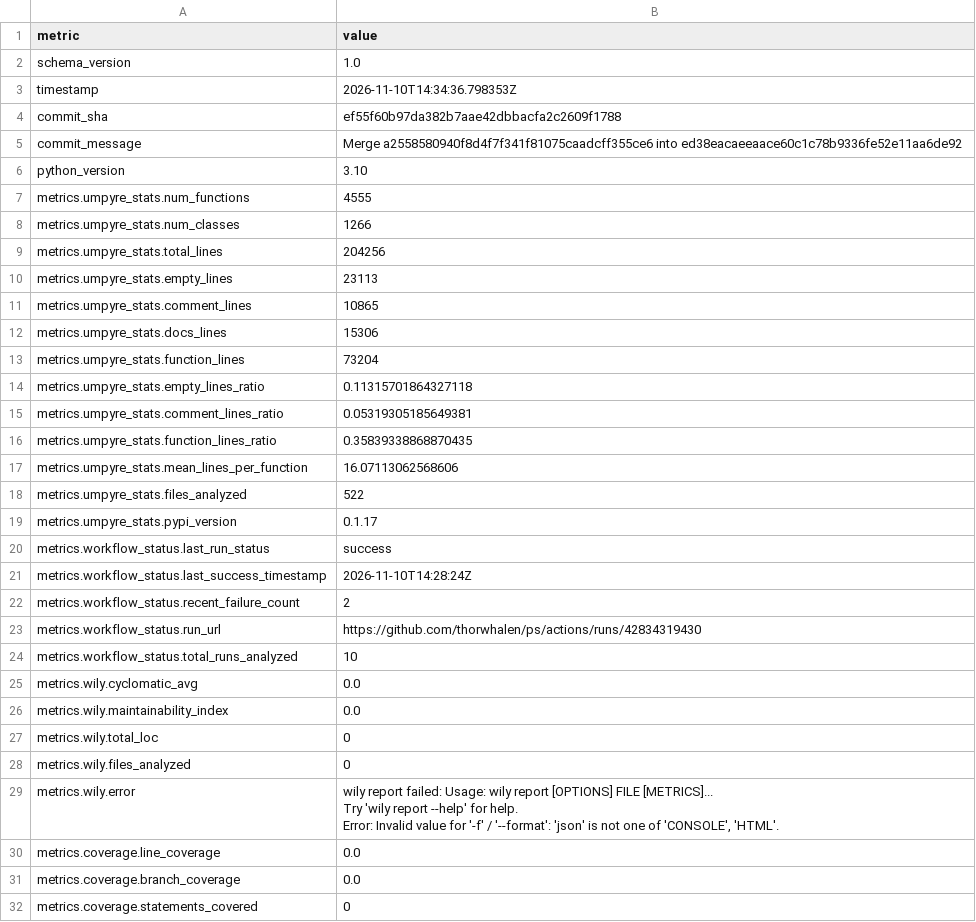
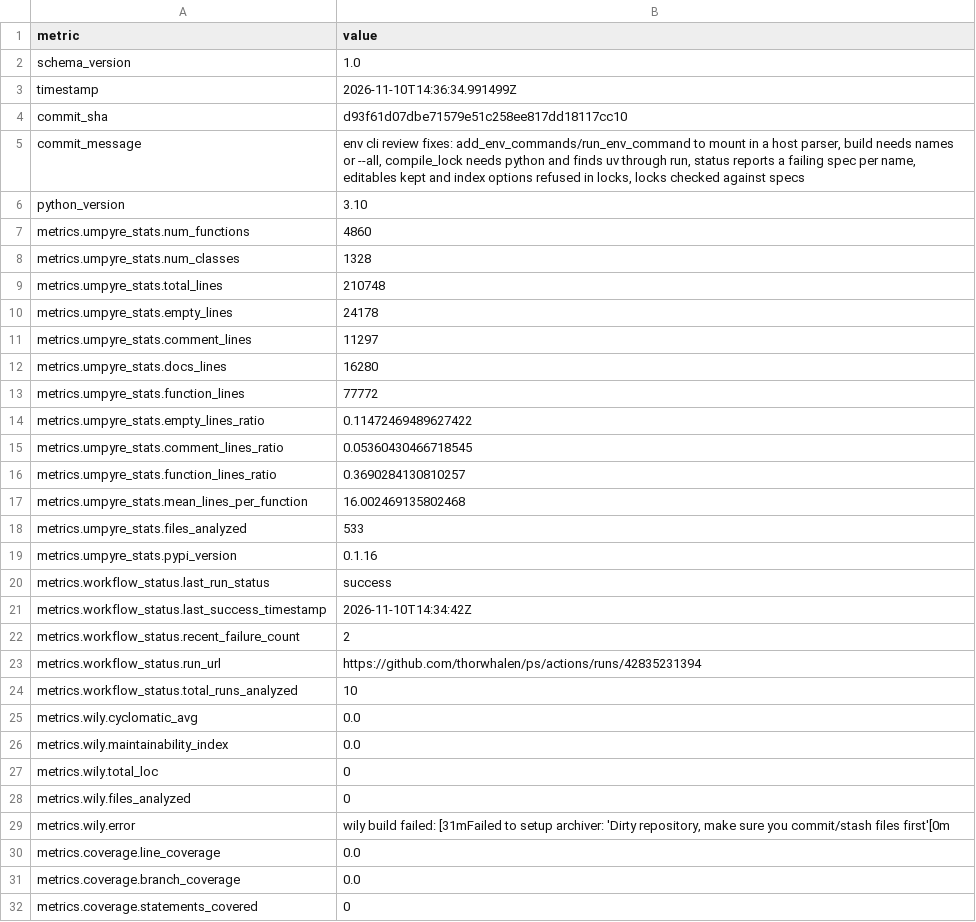
Before and after one commit to thorwhalen/ps, a CSV file: metrics.csv, drawn as a sheet; only a part is shown; ↵ is a line break in a cell; the diff covers the shown part only; the diff names each change by its address in the sheet, - before the commit and + after, or states it on an @@ line.

Commit message:
Update metrics for d93f61d

```diff
--- a/metrics.csv
+++ b/metrics.csv
-B3 (value): 2026-11-10T14:34:36.798353Z
+B3 (value): 2026-11-10T14:36:34.991499Z
-B4 (value): ef55f60b97da382b7aae42dbbacfa2c2609f1788
+B4 (value): d93f61d07dbe71579e51c258ee817dd18117cc10
-B5 (value): Merge a2558580940f8d4f7f341f81075caadcff355ce6 into ed38eacaeeaace60c1c78b9336fe52e11aa6de92
+B5 (value): env cli review fixes: add_env_commands/run_env_command to mount in a host parser, build needs names or --all, compile_lock needs python and finds uv through run, status reports a failing spec per name, editables kept and index options refused in locks, locks checked against specs
-B7 (value): 4555
+B7 (value): 4860
-B8 (value): 1266
+B8 (value): 1328
-B9 (value): 204256
+B9 (value): 210748
-B10 (value): 23113
+B10 (value): 24178
-B11 (value): 10865
+B11 (value): 11297
-B12 (value): 15306
+B12 (value): 16280
-B13 (value): 73204
+B13 (value): 77772
-B14 (value): 0.11315701864327118
+B14 (value): 0.11472469489627422
-B15 (value): 0.05319305185649381
+B15 (value): 0.05360430466718545
-B16 (value): 0.35839338868870435
+B16 (value): 0.3690284130810257
-B17 (value): 16.07113062568606
+B17 (value): 16.002469135802468
-B18 (value): 522
+B18 (value): 533
-B19 (value): 0.1.17
+B19 (value): 0.1.16
-B21 (value): 2026-11-10T14:28:24Z
+B21 (value): 2026-11-10T14:34:42Z
-B23 (value): https://github.com/thorwhalen/ps/actions/runs/42834319430
+B23 (value): https://github.com/thorwhalen/ps/actions/runs/42835231394
-B29 (value): wily report failed: Usage: wily report [OPTIONS] FILE [METRICS]... ↵ Try 'wily report --help' for help. ↵ Error: Invalid value for '-f' / '--format': 'json' is not one of 'CONSOLE', 'HTML'.
+B29 (value): wily build failed: [31mFailed to setup archiver: 'Dirty repository, make sure you commit/stash files first'[0m
```
Also changed, not shown: 1 edited cell elsewhere in this file, 2 other files.
